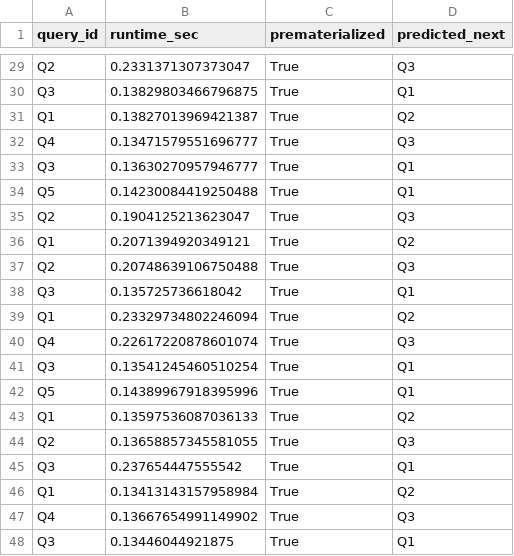
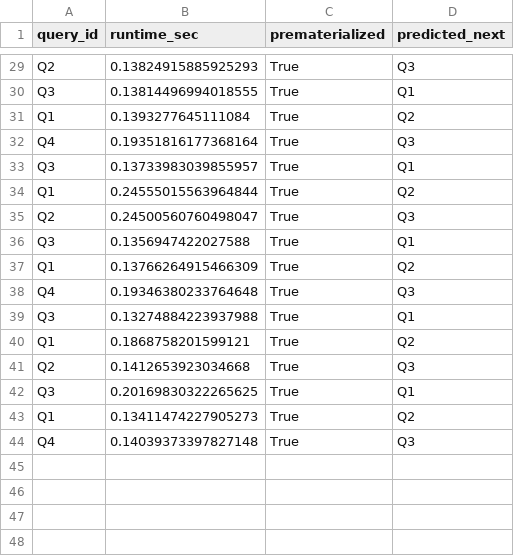
Before and after one commit to ayaam20/Smart-Query-Performance-Predictor-using-Materialized-Views, a CSV file: smart_performance.csv, drawn as a sheet; only a part is shown, gaps mark what is left out; removed rows and columns are numbered as before the commit, all else as after; the diff covers the shown part only; the diff names each change by its address in the sheet, - before the commit and + after, or states it on an @@ line.

```diff
--- a/smart_performance.csv
+++ b/smart_performance.csv
-B29 (runtime_sec): 0.2331371307373047
+B29 (runtime_sec): 0.13824915885925293
-B30 (runtime_sec): 0.13829803466796875
+B30 (runtime_sec): 0.13814496994018555
-B31 (runtime_sec): 0.13827013969421387
+B31 (runtime_sec): 0.1393277645111084
-B32 (runtime_sec): 0.13471579551696777
+B32 (runtime_sec): 0.19351816177368164
-B33 (runtime_sec): 0.13630270957946777
+B33 (runtime_sec): 0.13733983039855957
-row 34: Q5 | 0.14230084419250488 | True | Q1
-row 35: Q2 | 0.1904125213623047 | True | Q3
-B34 (runtime_sec): 0.2071394920349121
+B34 (runtime_sec): 0.24555015563964844
-B35 (runtime_sec): 0.20748639106750488
+B35 (runtime_sec): 0.24500560760498047
-B36 (runtime_sec): 0.135725736618042
+B36 (runtime_sec): 0.1356947422027588
-B37 (runtime_sec): 0.23329734802246094
+B37 (runtime_sec): 0.13766264915466309
-B38 (runtime_sec): 0.22617220878601074
+B38 (runtime_sec): 0.19346380233764648
-B39 (runtime_sec): 0.13541245460510254
+B39 (runtime_sec): 0.13274884223937988
-row 42: Q5 | 0.14389967918395996 | True | Q1
-B40 (runtime_sec): 0.13597536087036133
+B40 (runtime_sec): 0.1868758201599121
-B41 (runtime_sec): 0.13658857345581055
+B41 (runtime_sec): 0.1412653923034668
-B42 (runtime_sec): 0.237654447555542
+B42 (runtime_sec): 0.20169830322265625
-B43 (runtime_sec): 0.13413143157958984
+B43 (runtime_sec): 0.13411474227905273
-B44 (runtime_sec): 0.13667654991149902
+B44 (runtime_sec): 0.14039373397827148
-row 48: Q3 | 0.13446044921875 | True | Q1
```
Also changed, not shown: 2 added rows, 2 removed rows and 25 edited cells elsewhere in this file, query_log.csv, 1 other file.
